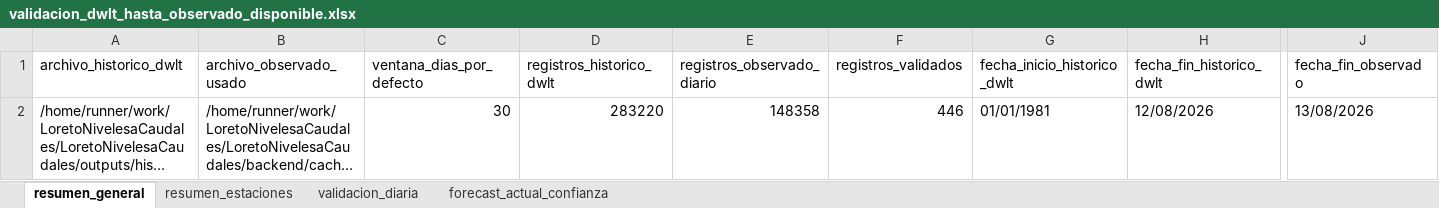
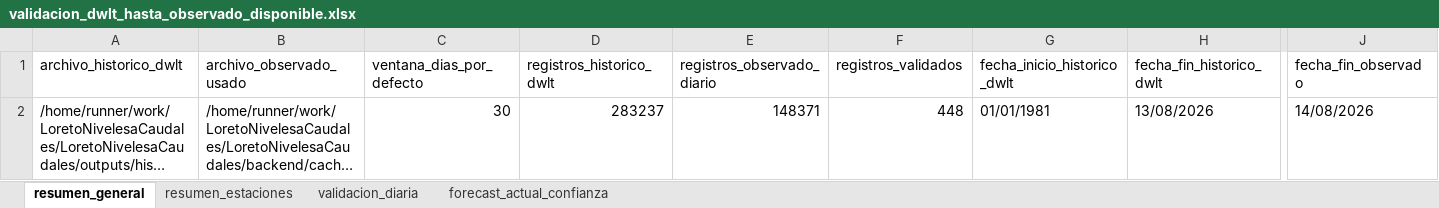
Before and after one commit to KURONO23/LoretoNivelesaCaudales, an Excel workbook: outputs/validacion_dwlt_hasta_observado_disponible.xlsx, sheet resumen_general, drawn as a sheet; only a part is shown, gaps mark what is left out; long unchanged cells end in …; values as stored, in another font and other column widths than the file's, no borders; the diff names each change by its address in the sheet, - before the commit and + after, or states it on an @@ line.

```diff
--- a/outputs/validacion_dwlt_hasta_observado_disponible.xlsx (sheet resumen_general)
+++ b/outputs/validacion_dwlt_hasta_observado_disponible.xlsx (sheet resumen_general)
-D2 (registros_historico_dwlt): 283220
+D2 (registros_historico_dwlt): 283237
-E2 (registros_observado_diario): 148358
+E2 (registros_observado_diario): 148371
-F2 (registros_validados): 446
+F2 (registros_validados): 448
-H2 (fecha_fin_historico_dwlt): 12/08/2026
+H2 (fecha_fin_historico_dwlt): 13/08/2026
-J2 (fecha_fin_observado): 13/08/2026
+J2 (fecha_fin_observado): 14/08/2026
```
Also changed, not shown: sheet validacion_diaria, sheet resumen_estaciones, sheet forecast_actual_confianza, outputs/metricas_dwlt_estaciones.xlsx, outputs/pronostico_nivel_7dias_estaciones.xlsx, 12 other files.
